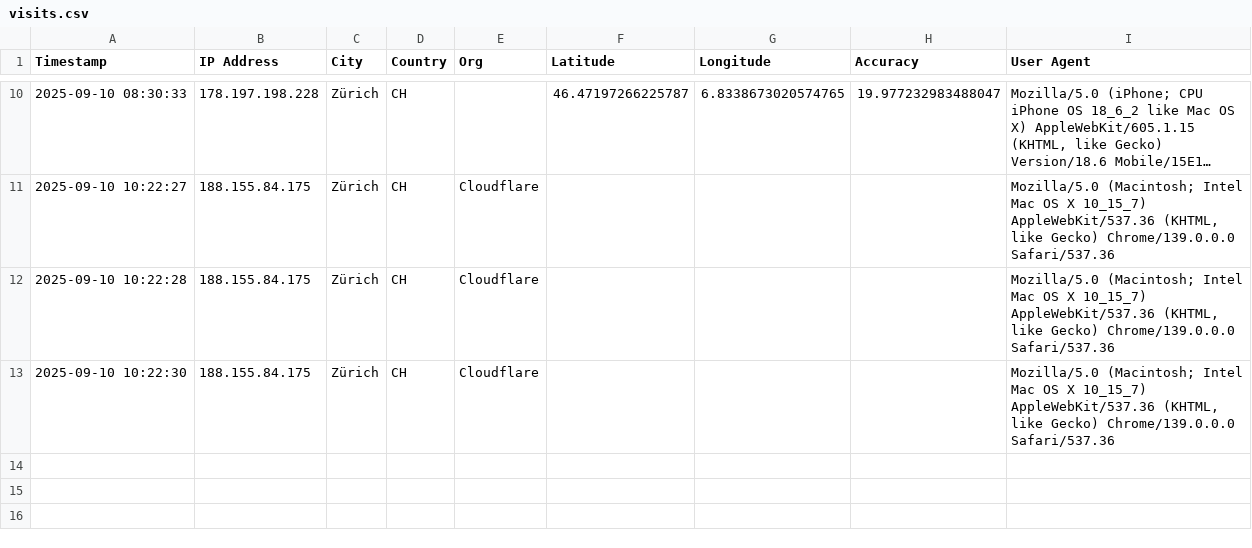
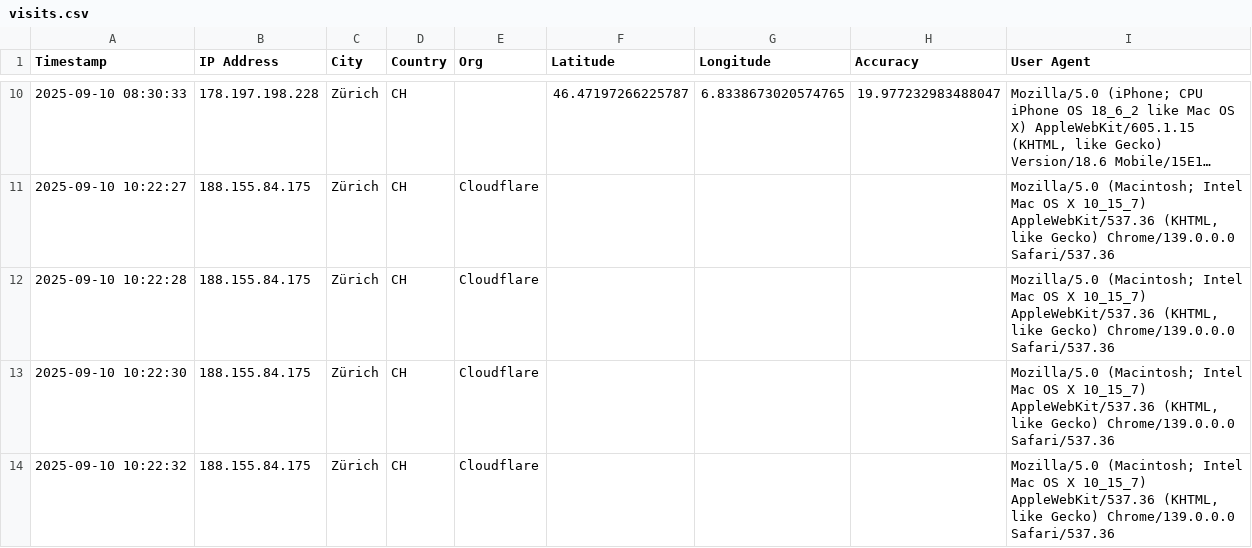
Before and after one commit to abeuchat-ch/contact, a CSV file: logs/visits.csv, drawn as a sheet; only a part is shown, gaps mark what is left out; long unchanged cells end in …; the diff names each change by its address in the sheet, - before the commit and + after, or states it on an @@ line.

Commit message:
Log visit 2025-09-10 10:22:32

```diff
--- a/logs/visits.csv
+++ b/logs/visits.csv
+row 14: 2025-09-10 10:22:32 | 188.155.84.175 | Zürich | CH | Cloudflare |  |  |  | Mozilla/5.0 (Macintosh; Intel Mac OS X 10_15_7) AppleWebKit/537.36 (KHTML, like Gecko) Chrome/139.0.0.0 Safari/537.36
```
